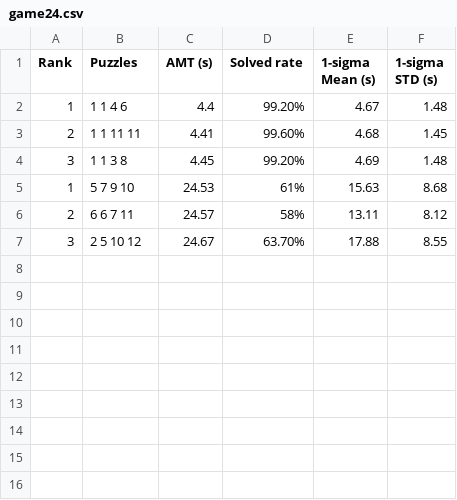
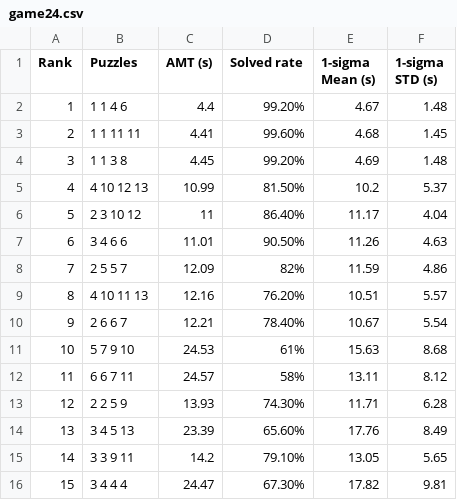
Before and after one commit to RCHD3388/Prompt_Engineer_Implement, a CSV file: TreeOfThought/dataset/game24.csv, drawn as a sheet.

Commit message:
ToT GameOf24 Done

```diff
--- a/TreeOfThought/dataset/game24.csv
+++ b/TreeOfThought/dataset/game24.csv
@@ -4,4 +4,13 @@ Rank,Puzzles,AMT (s),Solved rate,1-sigma Mean (s),1-sigma STD (s)
 3,1 1 3 8,4.45,99.20%,4.69,1.48
-1,5 7 9 10,24.53,61%,15.63,8.68
-2,6 6 7 11,24.57,58%,13.11,8.12
-3,2 5 10 12,24.67,63.70%,17.88,8.55
+4,4 10 12 13,10.99,81.50%,10.2,5.37
+5,2 3 10 12,11,86.40%,11.17,4.04
+6,3 4 6 6,11.01,90.50%,11.26,4.63
+7,2 5 5 7,12.09,82%,11.59,4.86
+8,4 10 11 13,12.16,76.20%,10.51,5.57
+9,2 6 6 7,12.21,78.40%,10.67,5.54
+10,5 7 9 10,24.53,61%,15.63,8.68
+11,6 6 7 11,24.57,58%,13.11,8.12
+12,2 2 5 9,13.93,74.30%,11.71,6.28
+13,3 4 5 13,23.39,65.60%,17.76,8.49
+14,3 3 9 11,14.2,79.10%,13.05,5.65
+15,3 4 4 4,24.47,67.30%,17.82,9.81
```
Also changed, not shown: 8 other files.
